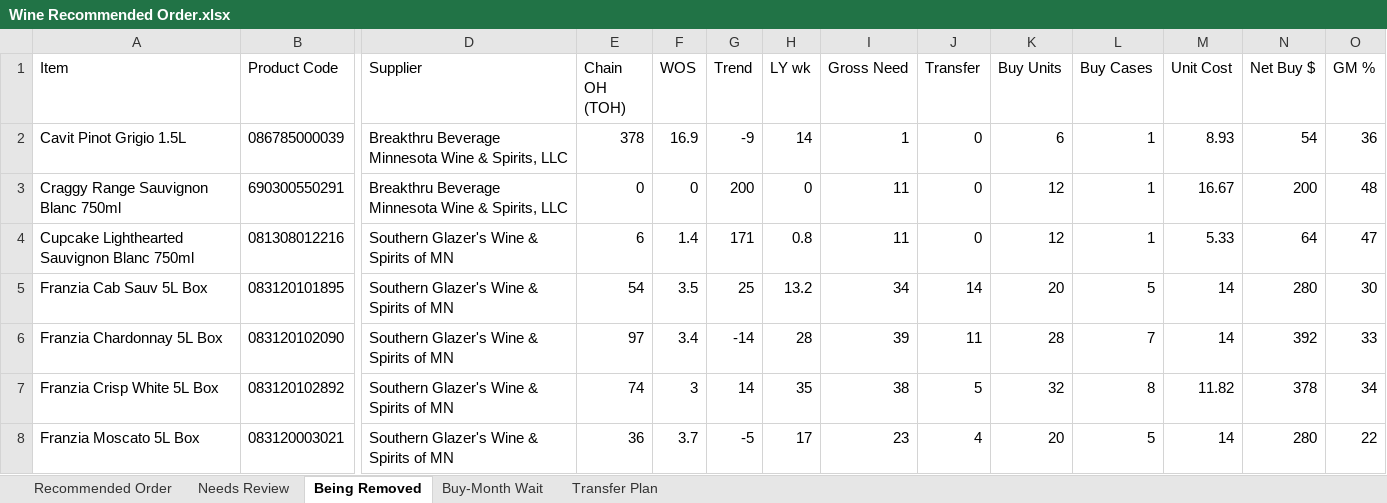
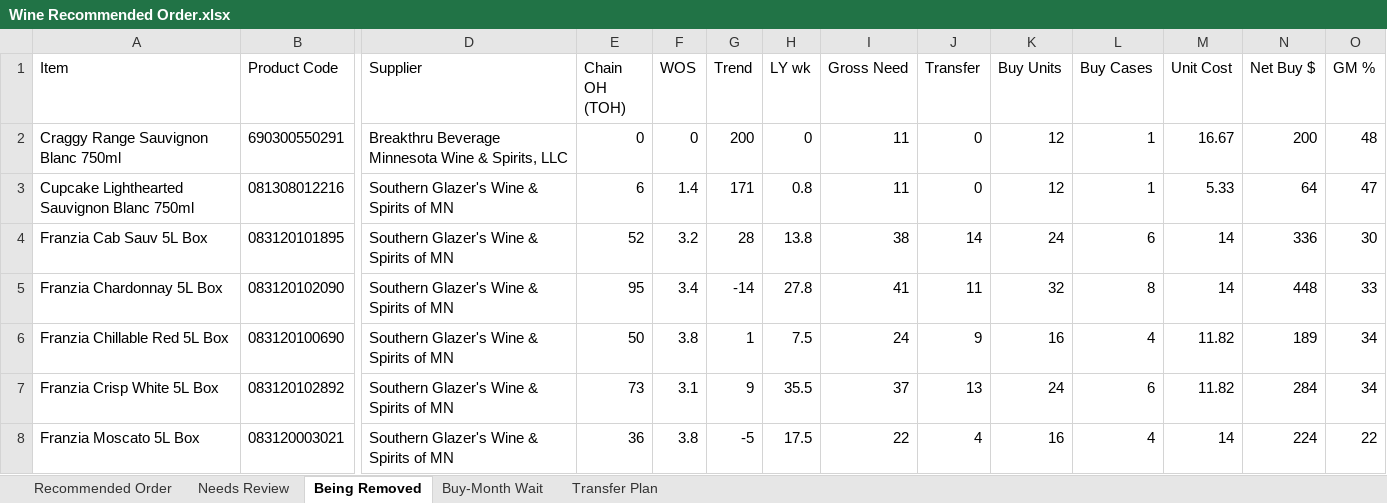
Before and after one commit to Akuklok/thc-dashboard, an Excel workbook: data/Wine Recommended Order.xlsx, sheet Being Removed, drawn as a sheet; only a part is shown, gaps mark what is left out; values as stored, in another font and other column widths than the file's, no borders; removed rows and columns are numbered as before the commit, all else as after; rows hold the shown columns only; the diff covers the shown part only; the diff names each change by its address in the sheet, - before the commit and + after, or states it on an @@ line.

Commit message:
auto-update Wine Recommended Order.xlsx

```diff
--- a/data/Wine Recommended Order.xlsx (sheet Being Removed)
+++ b/data/Wine Recommended Order.xlsx (sheet Being Removed)
-row 2: Cavit Pinot Grigio 1.5L | 086785000039 | Breakthru Beverage Minnesota Wine & Spirits, LLC | 378 | 16.9 | -9 | 14 | 1 | 0 | 6 | 1 | 8.93 | 54 | 36
-E4 (Chain OH (TOH)): 54
+E4 (Chain OH (TOH)): 52
-F4 (WOS): 3.5
+F4 (WOS): 3.2
-G4 (Trend): 25
+G4 (Trend): 28
-H4 (LY wk): 13.2
+H4 (LY wk): 13.8
-I4 (Gross Need): 34
+I4 (Gross Need): 38
-K4 (Buy Units): 20
+K4 (Buy Units): 24
-L4 (Buy Cases): 5
+L4 (Buy Cases): 6
-N4 (Net Buy $): 280
+N4 (Net Buy $): 336
-E5 (Chain OH (TOH)): 97
+E5 (Chain OH (TOH)): 95
-H5 (LY wk): 28
+H5 (LY wk): 27.8
-I5 (Gross Need): 39
+I5 (Gross Need): 41
-K5 (Buy Units): 28
+K5 (Buy Units): 32
-L5 (Buy Cases): 7
+L5 (Buy Cases): 8
-N5 (Net Buy $): 392
+N5 (Net Buy $): 448
+row 6: Franzia Chillable Red 5L Box | 083120100690 | Southern Glazer's Wine & Spirits of MN | 50 | 3.8 | 1 | 7.5 | 24 | 9 | 16 | 4 | 11.82 | 189 | 34
-E7 (Chain OH (TOH)): 74
+E7 (Chain OH (TOH)): 73
-F7 (WOS): 3
+F7 (WOS): 3.1
-G7 (Trend): 14
+G7 (Trend): 9
-H7 (LY wk): 35
+H7 (LY wk): 35.5
-I7 (Gross Need): 38
+I7 (Gross Need): 37
-J7 (Transfer): 5
+J7 (Transfer): 13
-K7 (Buy Units): 32
+K7 (Buy Units): 24
-L7 (Buy Cases): 8
+L7 (Buy Cases): 6
-N7 (Net Buy $): 378
+N7 (Net Buy $): 284
-F8 (WOS): 3.7
+F8 (WOS): 3.8
-H8 (LY wk): 17
+H8 (LY wk): 17.5
-I8 (Gross Need): 23
+I8 (Gross Need): 22
-K8 (Buy Units): 20
+K8 (Buy Units): 16
-L8 (Buy Cases): 5
+L8 (Buy Cases): 4
-N8 (Net Buy $): 280
+N8 (Net Buy $): 224
```
Also changed, not shown: 4 added rows and 29 edited cells elsewhere in this sheet, sheet Transfer Plan, sheet Recommended Order, sheet Needs Review, sheet Buy-Month Wait.
